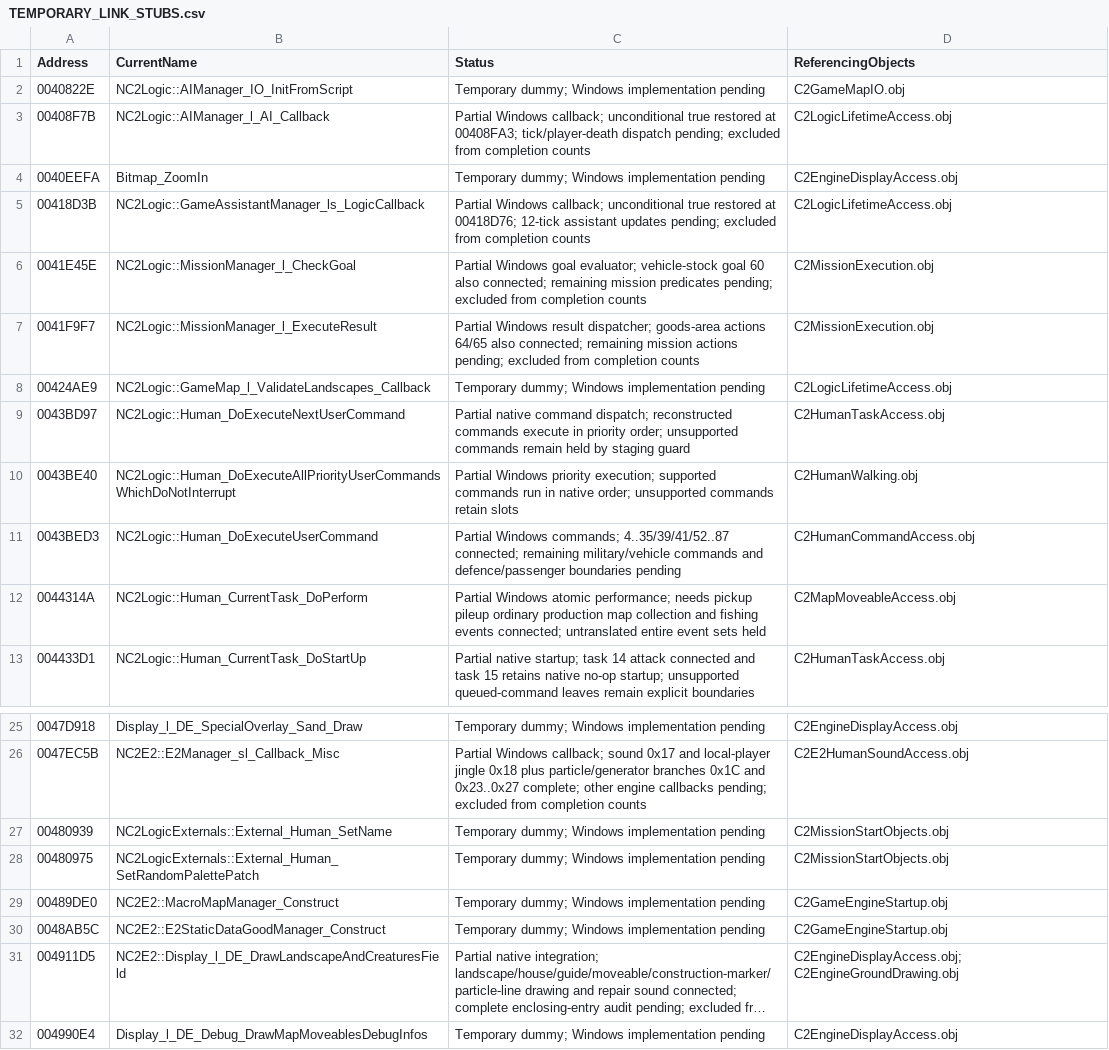
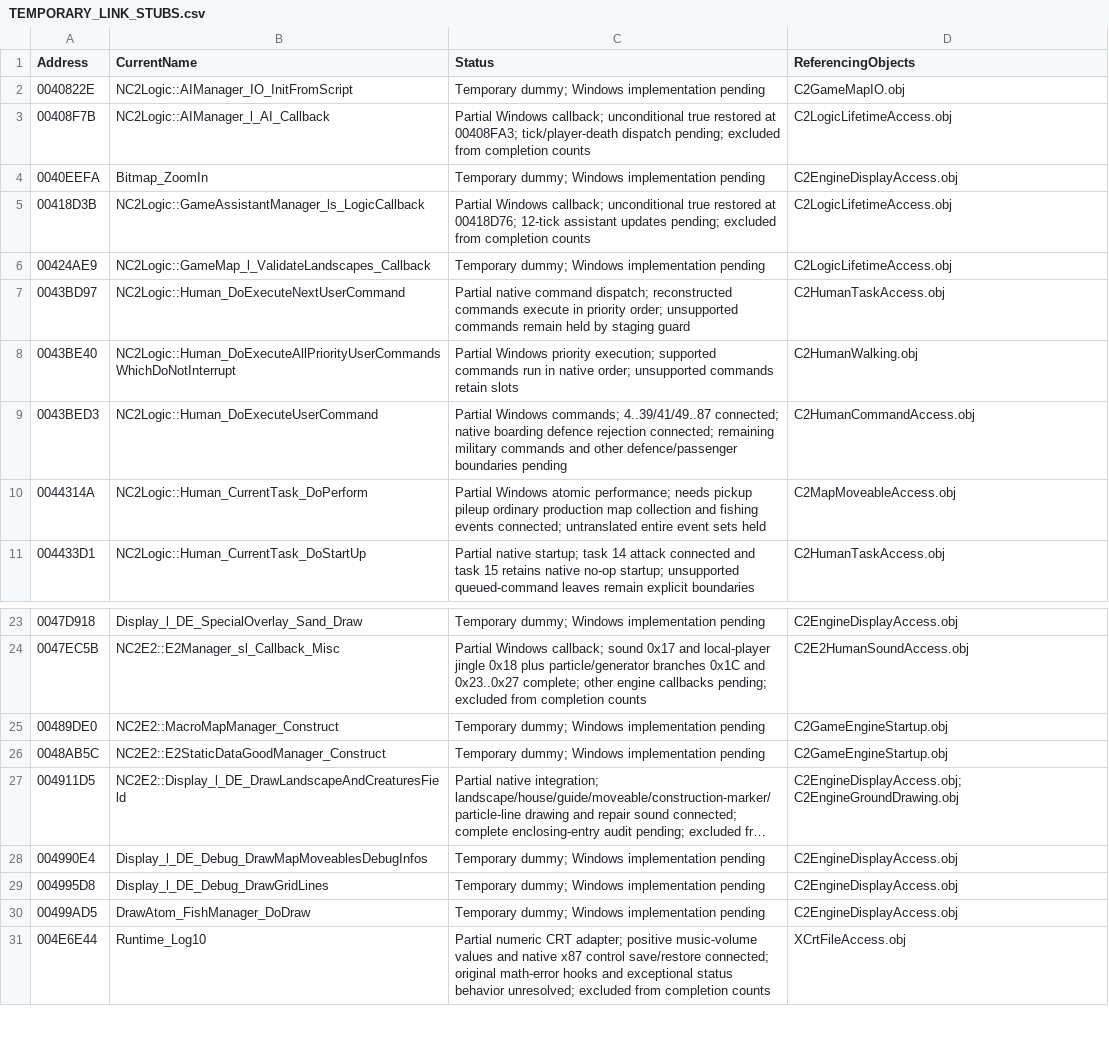
Before and after one commit to HaoJun0823/OpenVikings_cpp, a CSV file: docs/TEMPORARY_LINK_STUBS.csv, drawn as a sheet; only a part is shown, gaps mark what is left out; the shorter side is filled out with more unchanged rows; long unchanged cells end in ….

Commit message:
Complete Windows mission dispatch and campaign script coverage

```diff
--- a/docs/TEMPORARY_LINK_STUBS.csv
+++ b/docs/TEMPORARY_LINK_STUBS.csv
@@ -5,4 +5,2 @@ Address,CurrentName,Status,ReferencingObjects
 00418D3B,NC2Logic::GameAssistantManager_ls_LogicCallback,Partial Windows callback; unconditional true restored at 00418D76; 12-tick assistant updates pending; excluded from completion counts,C2LogicLifetimeAccess.obj
-0041E45E,NC2Logic::MissionManager_l_CheckGoal,Partial Windows goal evaluator; vehicle-stock goal 60 also connected; remaining mission predicates pending; excluded from completion counts,C2MissionExecution.obj
-0041F9F7,NC2Logic::MissionManager_l_ExecuteResult,Partial Windows result dispatcher; goods-area actions 64/65 also connected; remaining mission actions pending; excluded from completion counts,C2MissionExecution.obj
 00424AE9,NC2Logic::GameMap_l_ValidateLandscapes_Callback,Temporary dummy; Windows implementation pending,C2LogicLifetimeAccess.obj
@@ -10,3 +8,3 @@ Address,CurrentName,Status,ReferencingObjects
 0043BE40,NC2Logic::Human_DoExecuteAllPriorityUserCommandsWhichDoNotInterrupt,Partial Windows priority execution; supported commands run in native order; unsupported commands retain slots,C2HumanWalking.obj
-0043BED3,NC2Logic::Human_DoExecuteUserCommand,Partial Windows commands; 4..35/39/41/52..87 connected; remaining military/vehicle commands and defence/passenger boundaries pending,C2HumanCommandAccess.obj
+0043BED3,NC2Logic::Human_DoExecuteUserCommand,Partial Windows commands; 4..39/41/49..87 connected; native boarding defence rejection connected; remaining military commands and other defence/passenger boundaries pending,C2HumanCommandAccess.obj
 0044314A,NC2Logic::Human_CurrentTask_DoPerform,Partial Windows atomic performance; needs pickup pileup ordinary production map collection and fishing events connected; untranslated entire event sets held,C2MapMoveableAccess.obj
@@ -26,4 +24,2 @@ Address,CurrentName,Status,ReferencingObjects
 0047EC5B,NC2E2::E2Manager_sl_Callback_Misc,Partial Windows callback; sound 0x17 and local-player jingle 0x18 plus particle/generator branches 0x1C and 0x23..0x27 complete; other engine callbacks pending; excluded from completion counts,C2E2HumanSoundAccess.obj
-00480939,NC2LogicExternals::External_Human_SetName,Temporary dummy; Windows implementation pending,C2MissionStartObjects.obj
-00480975,NC2LogicExternals::External_Human_SetRandomPalettePatch,Temporary dummy; Windows implementation pending,C2MissionStartObjects.obj
 00489DE0,NC2E2::MacroMapManager_Construct,Temporary dummy; Windows implementation pending,C2GameEngineStartup.obj
```
Also changed, not shown: docs/CAMPAIGN_MAP_COVERAGE.csv, 39 other files.
